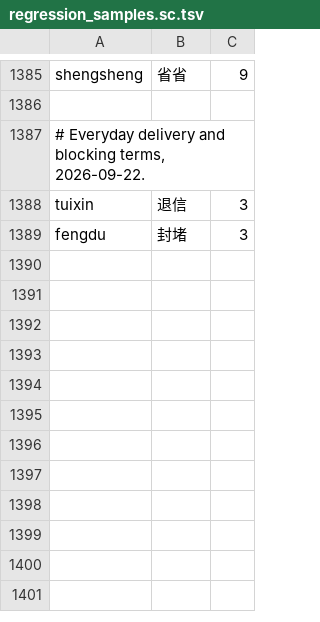
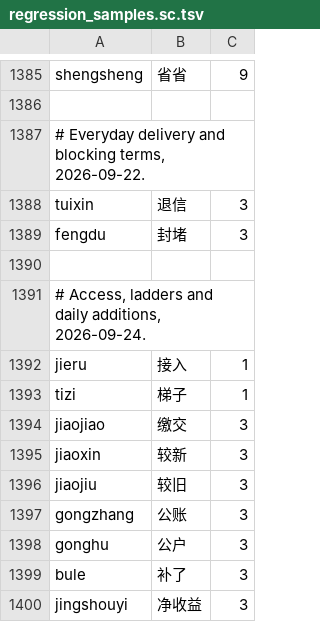
Before and after one commit to shenmin/cassotis-lexicon, a TSV file: manifests/regression_samples.sc.tsv, drawn as a sheet; only a part is shown, gaps mark what is left out.

```diff
--- a/manifests/regression_samples.sc.tsv
+++ b/manifests/regression_samples.sc.tsv
@@ -1389 +1389,12 @@ tuixin	退信	3
 fengdu	封堵	3
+
+# Access, ladders and daily additions, 2026-09-24.
+jieru	接入	1
+tizi	梯子	1
+jiaojiao	缴交	3
+jiaoxin	较新	3
+jiaojiu	较旧	3
+gongzhang	公账	3
+gonghu	公户	3
+bule	补了	3
+jingshouyi	净收益	3
```
Also changed, not shown: manifests/curated_daily_supplement_phrases.tsv, manifests/regression_samples.tc.tsv, 10 other files.
